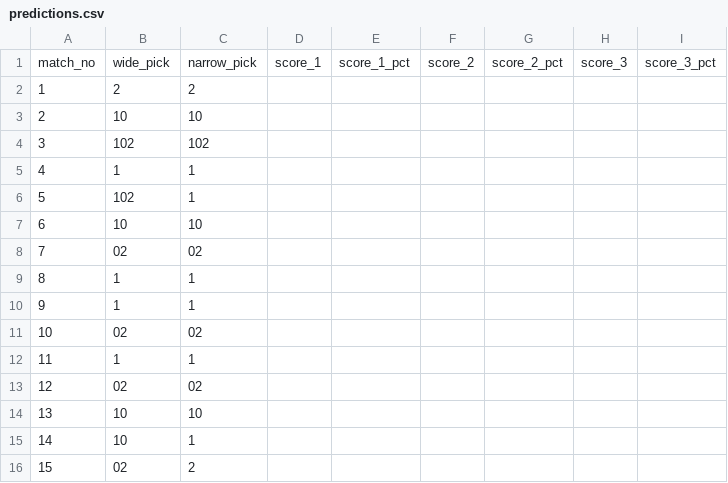
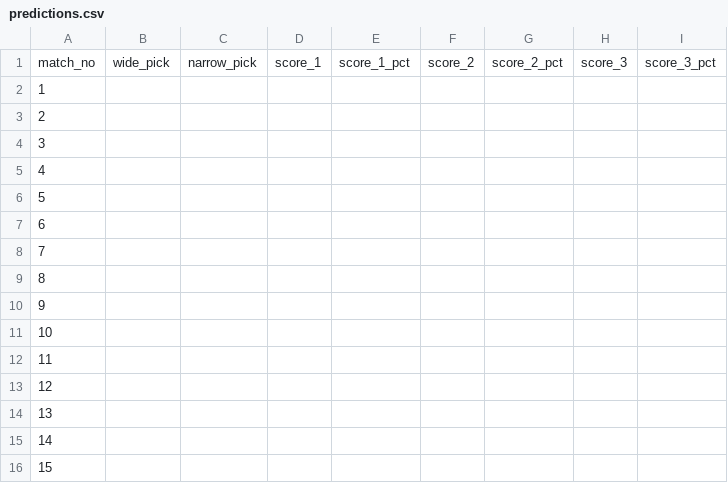
Before and after one commit to aakgul76-cmyk/sportoto-ai, a CSV file: data/predictions.csv, drawn as a sheet.

Commit message:
Eski haftanin tahminlerini temizle

```diff
--- a/data/predictions.csv
+++ b/data/predictions.csv
@@ -1,16 +1,16 @@
 match_no,wide_pick,narrow_pick,score_1,score_1_pct,score_2,score_2_pct,score_3,score_3_pct
-1,2,2,,,,,,
-2,10,10,,,,,,
-3,102,102,,,,,,
-4,1,1,,,,,,
-5,102,1,,,,,,
-6,10,10,,,,,,
-7,02,02,,,,,,
-8,1,1,,,,,,
-9,1,1,,,,,,
-10,02,02,,,,,,
-11,1,1,,,,,,
-12,02,02,,,,,,
-13,10,10,,,,,,
-14,10,1,,,,,,
-15,02,2,,,,,,
+1,,,,,,,,
+2,,,,,,,,
+3,,,,,,,,
+4,,,,,,,,
+5,,,,,,,,
+6,,,,,,,,
+7,,,,,,,,
+8,,,,,,,,
+9,,,,,,,,
+10,,,,,,,,
+11,,,,,,,,
+12,,,,,,,,
+13,,,,,,,,
+14,,,,,,,,
+15,,,,,,,,
```
